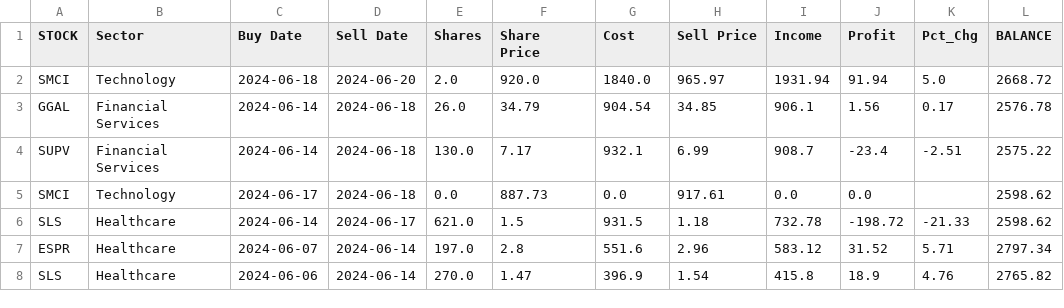
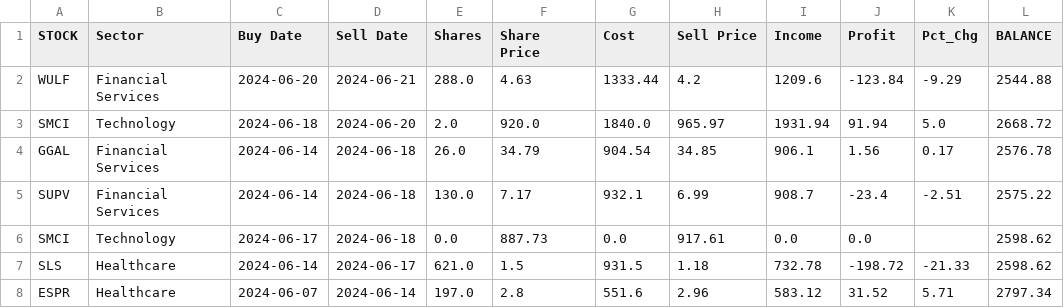
Before and after one commit to p-norris/swing_trades, a CSV file: src/history.csv, drawn as a sheet; only a part is shown; the shorter side is filled out with more unchanged rows; the diff names each change by its address in the sheet, - before the commit and + after, or states it on an @@ line.

Commit message:
updating file

```diff
--- a/src/history.csv
+++ b/src/history.csv
+row 2: WULF | Financial Services | 2024-06-20 | 2024-06-21 | 288.0 | 4.63 | 1333.44 | 4.2 | 1209.6 | -123.84 | -9.29 | 2544.88
```
